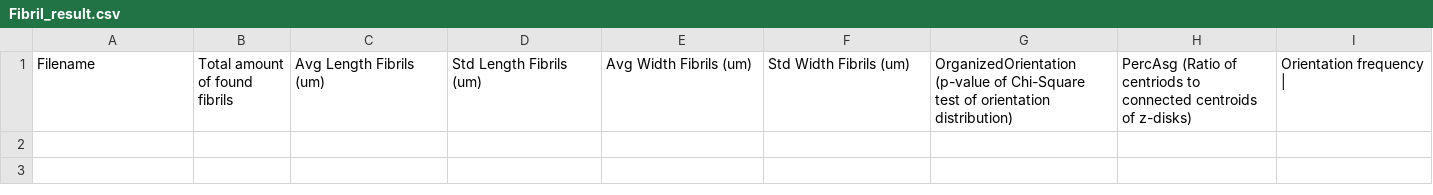
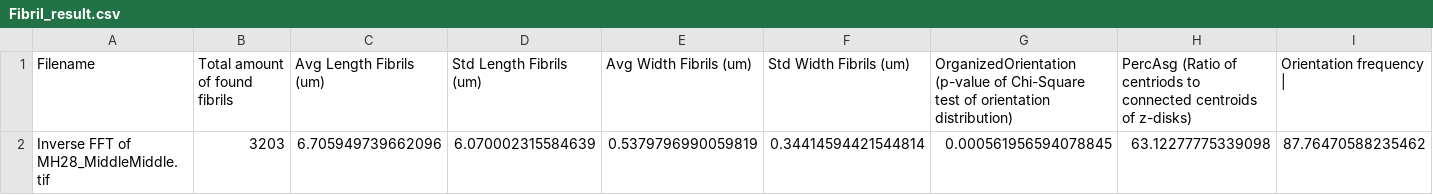
Before and after one commit to Mar2836890/Fibril_tool, a CSV file: Results/Fibril_result.csv, drawn as a sheet; only a part is shown; rows hold the shown columns only; the diff names each change by its address in the sheet, - before the commit and + after, or states it on an @@ line.

```diff
--- a/Results/Fibril_result.csv
+++ b/Results/Fibril_result.csv
+row 2: Inverse FFT of MH28_MiddleMiddle.tif | 3203 | 6.705949739662096 | 6.070002315584639 | 0.5379796990059819 | 0.34414594421544814 | 0.000561956594078845 | 63.12277775339098 | 87.76470588235462
```
Also changed, not shown: 13 other files.
